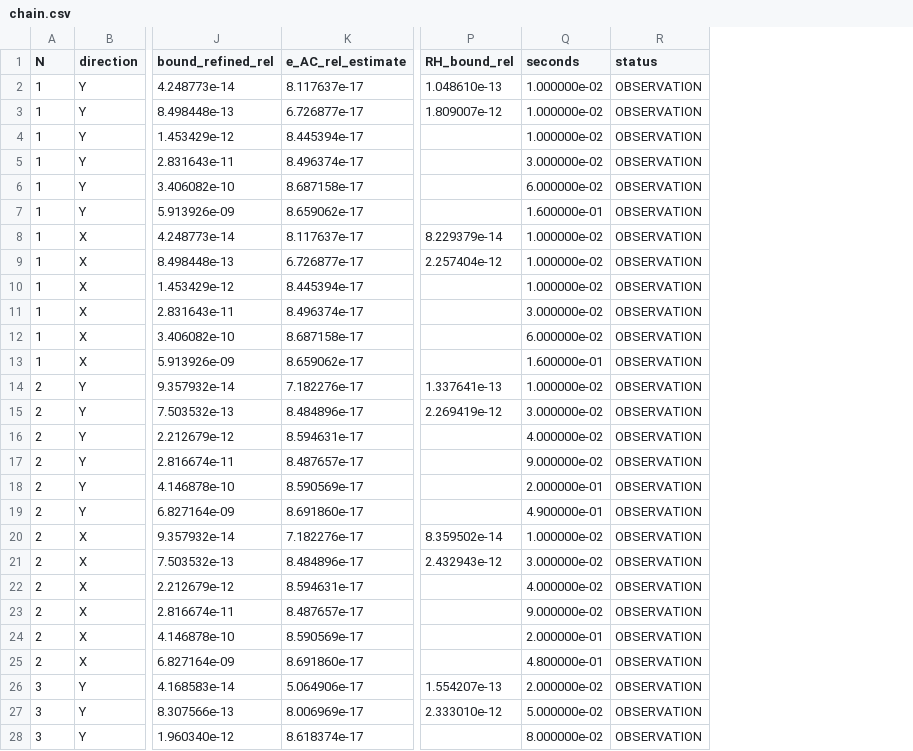
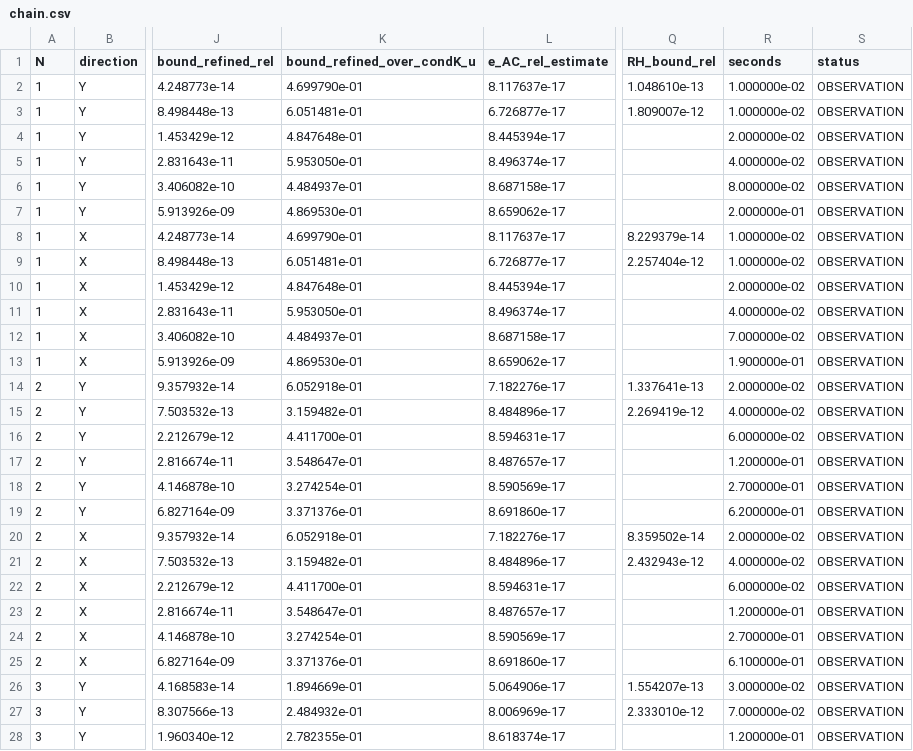
Before and after one commit to oblakaF/KK-VIM, a CSV file: docs/results/r5_cccc_halfstep/chain.csv, drawn as a sheet; only a part is shown, gaps mark what is left out; addresses are those after the commit; the diff covers the shown part only; the diff names each change by its address in the sheet, - before the commit and + after, or states it on an @@ line.

```diff
--- a/docs/results/r5_cccc_halfstep/chain.csv
+++ b/docs/results/r5_cccc_halfstep/chain.csv
+column K (bound_refined_over_condK_u), rows 2-28: 4.699790e-01 | 6.051481e-01 | 4.847648e-01 | 5.953050e-01 | 4.484937e-01 | 4.869530e-01 | 4.699790e-01 | 6.051481e-01 | 4.847648e-01 | 5.953050e-01 | 4.484937e-01 | 4.869530e-01 | 6.052918e-01 | 3.159482e-01 | 4.411700e-01 | 3.548647e-01 | 3.274254e-01 | 3.371376e-01 | 6.052918e-01 | 3.159482e-01 | 4.411700e-01 | 3.548647e-01 | 3.274254e-01 | 3.371376e-01 | 1.894669e-01 | 2.484932e-01 | 2.782355e-01
-R4 (seconds): 1.000000e-02
+R4 (seconds): 2.000000e-02
-R5 (seconds): 3.000000e-02
+R5 (seconds): 4.000000e-02
-R6 (seconds): 6.000000e-02
+R6 (seconds): 8.000000e-02
-R7 (seconds): 1.600000e-01
+R7 (seconds): 2.000000e-01
-R10 (seconds): 1.000000e-02
+R10 (seconds): 2.000000e-02
-R11 (seconds): 3.000000e-02
+R11 (seconds): 4.000000e-02
-R12 (seconds): 6.000000e-02
+R12 (seconds): 7.000000e-02
-R13 (seconds): 1.600000e-01
+R13 (seconds): 1.900000e-01
-R14 (seconds): 1.000000e-02
+R14 (seconds): 2.000000e-02
-R15 (seconds): 3.000000e-02
+R15 (seconds): 4.000000e-02
-R16 (seconds): 4.000000e-02
+R16 (seconds): 6.000000e-02
-R17 (seconds): 9.000000e-02
+R17 (seconds): 1.200000e-01
-R18 (seconds): 2.000000e-01
+R18 (seconds): 2.700000e-01
-R19 (seconds): 4.900000e-01
+R19 (seconds): 6.200000e-01
-R20 (seconds): 1.000000e-02
+R20 (seconds): 2.000000e-02
-R21 (seconds): 3.000000e-02
+R21 (seconds): 4.000000e-02
-R22 (seconds): 4.000000e-02
+R22 (seconds): 6.000000e-02
-R23 (seconds): 9.000000e-02
+R23 (seconds): 1.200000e-01
-R24 (seconds): 2.000000e-01
+R24 (seconds): 2.700000e-01
-R25 (seconds): 4.800000e-01
+R25 (seconds): 6.100000e-01
-R26 (seconds): 2.000000e-02
+R26 (seconds): 3.000000e-02
-R27 (seconds): 5.000000e-02
+R27 (seconds): 7.000000e-02
-R28 (seconds): 8.000000e-02
+R28 (seconds): 1.200000e-01
```
Also changed, not shown: 9 edited cells elsewhere in this file, docs/results/r5_cccc_halfstep/ill_conditioned.csv, 9 other files.
